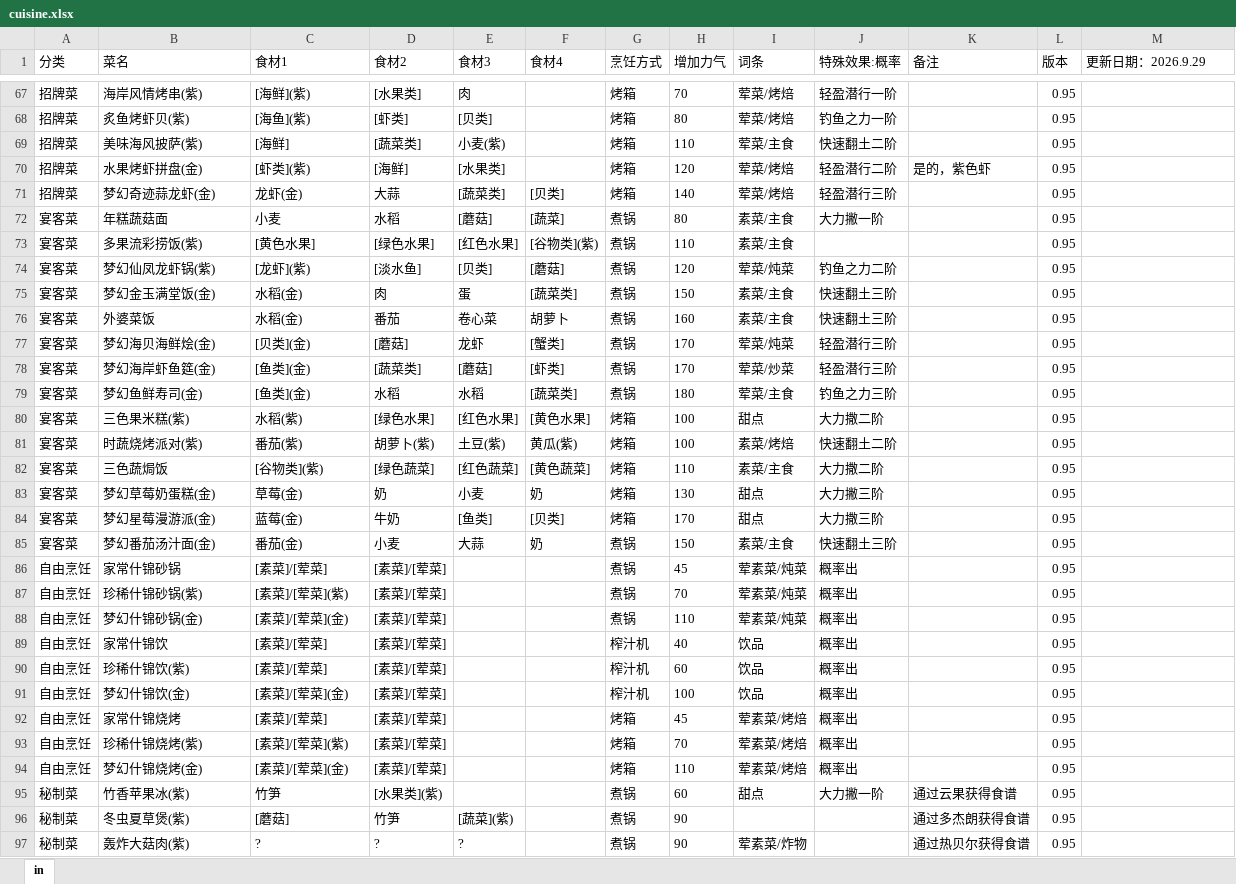
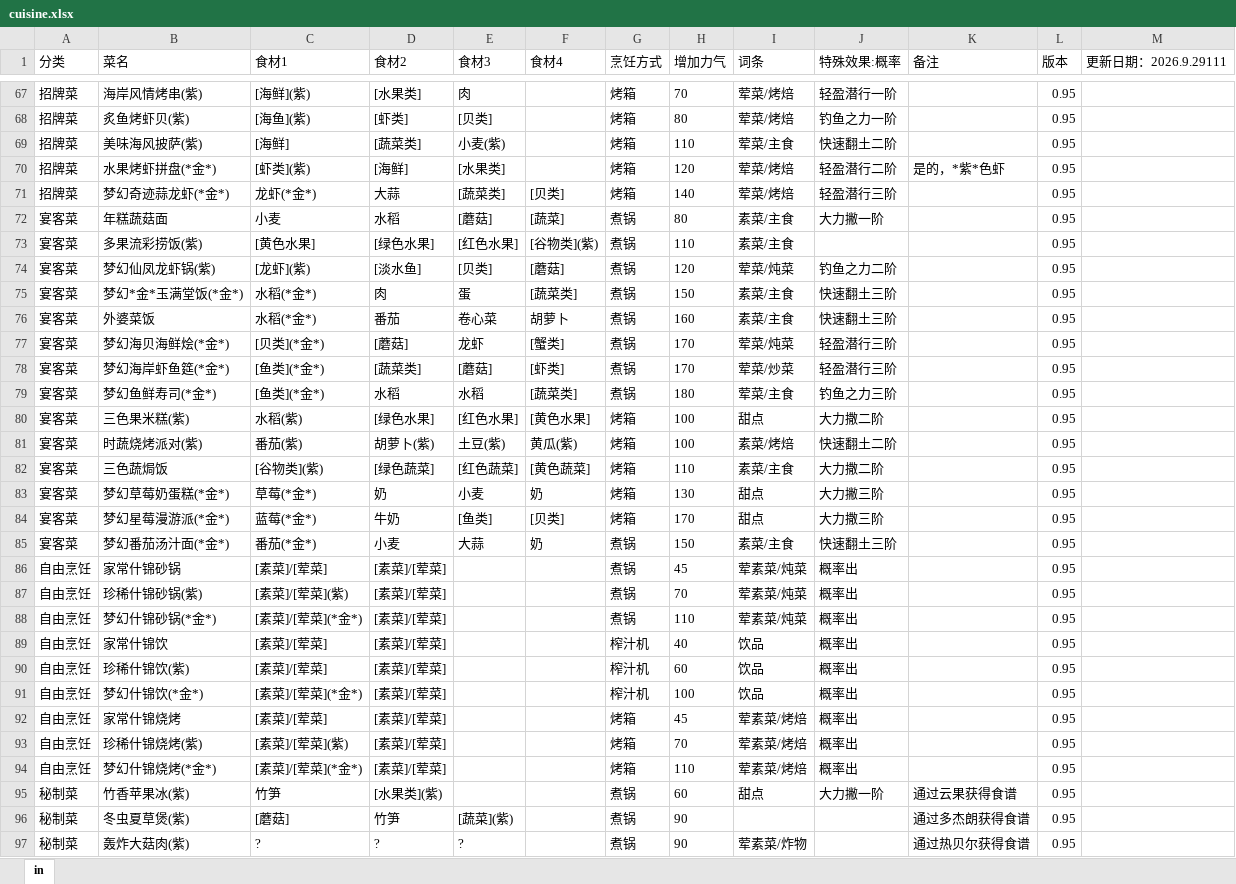
Before and after one commit to sp1ca0722/astrbot_plugin_petitplanet_cuisine, an Excel workbook: cuisine.xlsx, sheet in, drawn as a sheet; only a part is shown, gaps mark what is left out; values as stored, in another font and other column widths than the file's, no borders; the diff covers the shown part only; the diff names each change by its address in the sheet, - before the commit and + after, or states it on an @@ line.

```diff
--- a/cuisine.xlsx (sheet in)
+++ b/cuisine.xlsx (sheet in)
-M1: 更新日期：2026.9.29
+M1: 更新日期：2026.9.29111
-B70 (菜名): 水果烤虾拼盘(金)
+B70 (菜名): 水果烤虾拼盘(*金*)
-K70 (备注): 是的，紫色虾
+K70 (备注): 是的，*紫*色虾
-B71 (菜名): 梦幻奇迹蒜龙虾(金)
+B71 (菜名): 梦幻奇迹蒜龙虾(*金*)
-C71 (食材1): 龙虾(金)
+C71 (食材1): 龙虾(*金*)
-B75 (菜名): 梦幻金玉满堂饭(金)
+B75 (菜名): 梦幻*金*玉满堂饭(*金*)
-C75:C76 (食材1): 水稻(金)
+C75:C76 (食材1): 水稻(*金*)
-B77 (菜名): 梦幻海贝海鲜烩(金)
+B77 (菜名): 梦幻海贝海鲜烩(*金*)
-C77 (食材1): [贝类](金)
+C77 (食材1): [贝类](*金*)
-B78 (菜名): 梦幻海岸虾鱼筵(金)
+B78 (菜名): 梦幻海岸虾鱼筵(*金*)
-C78:C79 (食材1): [鱼类](金)
+C78:C79 (食材1): [鱼类](*金*)
-B79 (菜名): 梦幻鱼鲜寿司(金)
+B79 (菜名): 梦幻鱼鲜寿司(*金*)
-B83 (菜名): 梦幻草莓奶蛋糕(金)
+B83 (菜名): 梦幻草莓奶蛋糕(*金*)
-C83 (食材1): 草莓(金)
+C83 (食材1): 草莓(*金*)
-B84 (菜名): 梦幻星莓漫游派(金)
+B84 (菜名): 梦幻星莓漫游派(*金*)
-C84 (食材1): 蓝莓(金)
+C84 (食材1): 蓝莓(*金*)
-B85 (菜名): 梦幻番茄汤汁面(金)
+B85 (菜名): 梦幻番茄汤汁面(*金*)
-C85 (食材1): 番茄(金)
+C85 (食材1): 番茄(*金*)
-B88 (菜名): 梦幻什锦砂锅(金)
+B88 (菜名): 梦幻什锦砂锅(*金*)
-C88 (食材1): [素菜]/[荤菜](金)
+C88 (食材1): [素菜]/[荤菜](*金*)
-B91 (菜名): 梦幻什锦饮(金)
+B91 (菜名): 梦幻什锦饮(*金*)
-C91 (食材1): [素菜]/[荤菜](金)
+C91 (食材1): [素菜]/[荤菜](*金*)
-B94 (菜名): 梦幻什锦烧烤(金)
+B94 (菜名): 梦幻什锦烧烤(*金*)
-C94 (食材1): [素菜]/[荤菜](金)
+C94 (食材1): [素菜]/[荤菜](*金*)
```
Also changed, not shown: 7 edited cells elsewhere in this sheet, 1 other file.
